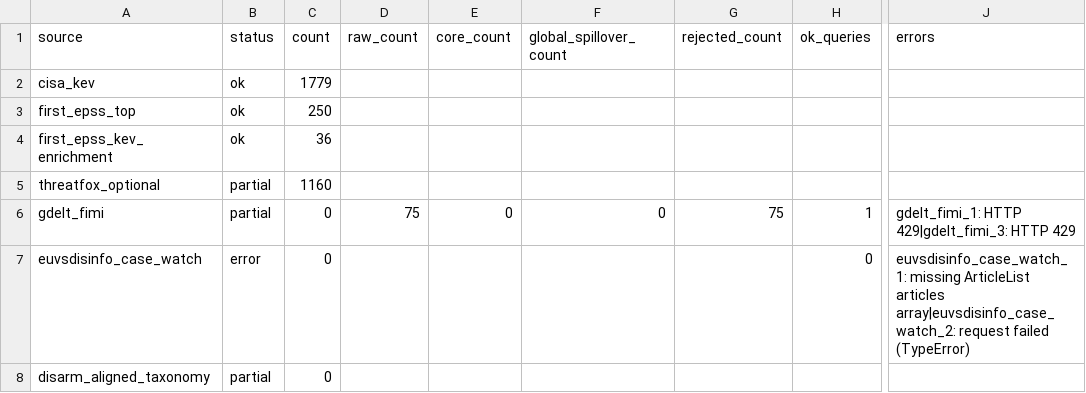
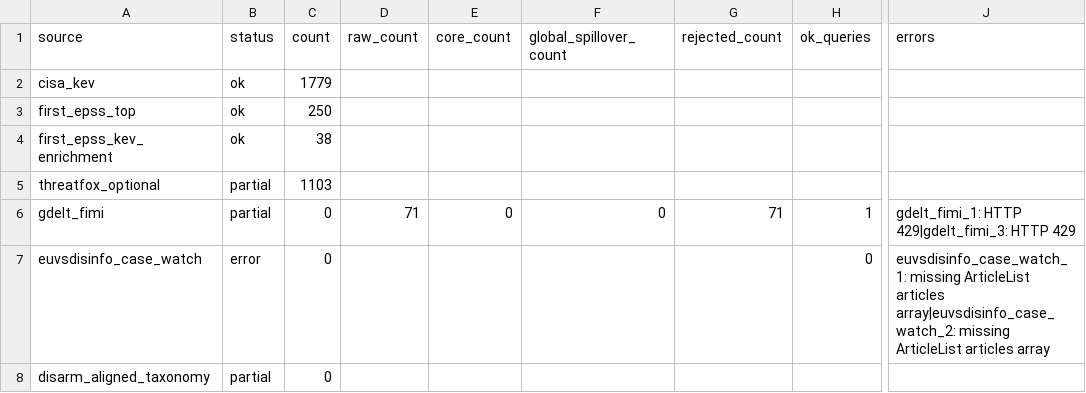
Before and after one commit to mowlsint/mard-hybrid-telemetry, a CSV file: public/downloads/source_health_latest.csv, drawn as a sheet; only a part is shown, gaps mark what is left out; the diff names each change by its address in the sheet, - before the commit and + after, or states it on an @@ line.

```diff
--- a/public/downloads/source_health_latest.csv
+++ b/public/downloads/source_health_latest.csv
-C4 (count): 36
+C4 (count): 38
-C5 (count): 1160
+C5 (count): 1103
-D6 (raw_count): 75
+D6 (raw_count): 71
-G6 (rejected_count): 75
+G6 (rejected_count): 71
-J7 (errors): …articles array|euvsdisinfo_case_watch_2: request failed (TypeError)
+J7 (errors): …articles array|euvsdisinfo_case_watch_2: missing ArticleList articles array
```
Also changed, not shown: 11 other files.
